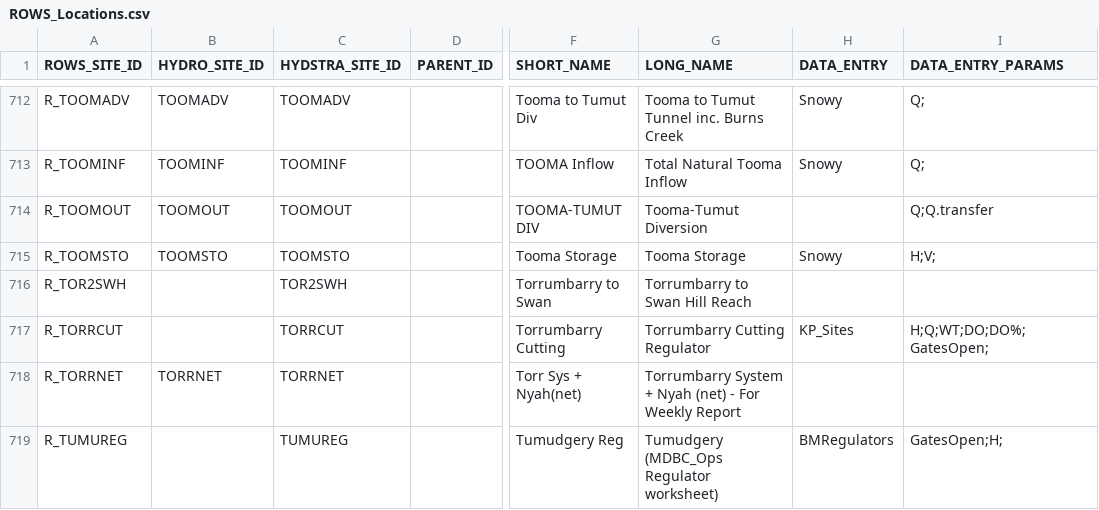
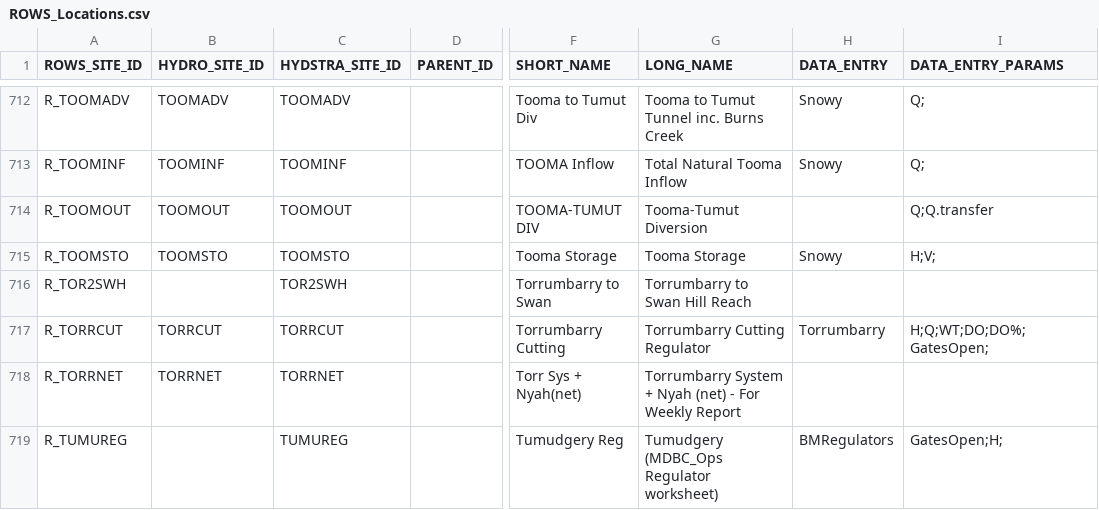
Before and after one commit to lawrenceMDBA/test, a CSV file: Config/MapLayerFiles/ROWS_Locations.csv, drawn as a sheet; only a part is shown, gaps mark what is left out; the diff names each change by its address in the sheet, - before the commit and + after, or states it on an @@ line.

Commit message:
Metadata update

```diff
--- a/Config/MapLayerFiles/ROWS_Locations.csv
+++ b/Config/MapLayerFiles/ROWS_Locations.csv
-B717 (HYDRO_SITE_ID): (empty)
+B717 (HYDRO_SITE_ID): TORRCUT
-H717 (DATA_ENTRY): KP_Sites
+H717 (DATA_ENTRY): Torrumbarry
```
